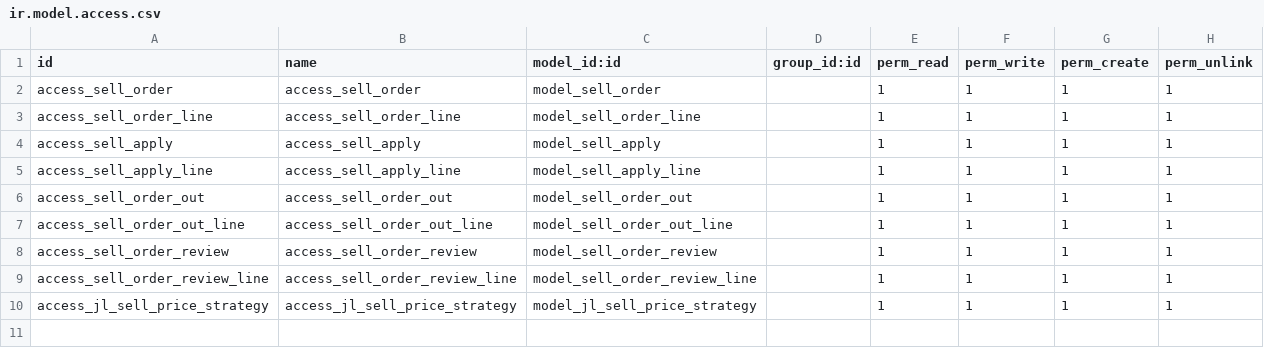
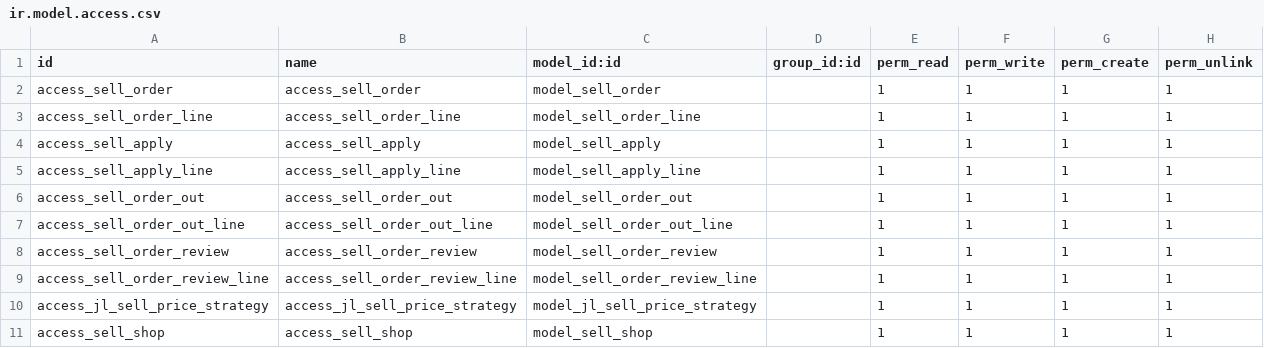
Before and after one commit to crocodile520/dg_erp, a CSV file: jinling_sell/security/ir.model.access.csv, drawn as a sheet.

```diff
--- a/jinling_sell/security/ir.model.access.csv
+++ b/jinling_sell/security/ir.model.access.csv
@@ -10 +10,2 @@ access_sell_order_review_line,access_sell_order_review_line,model_sell_order_rev
 access_jl_sell_price_strategy,access_jl_sell_price_strategy,model_jl_sell_price_strategy,,1,1,1,1
+access_sell_shop,access_sell_shop,model_sell_shop,,1,1,1,1
```
Also changed, not shown: 20 other files.
